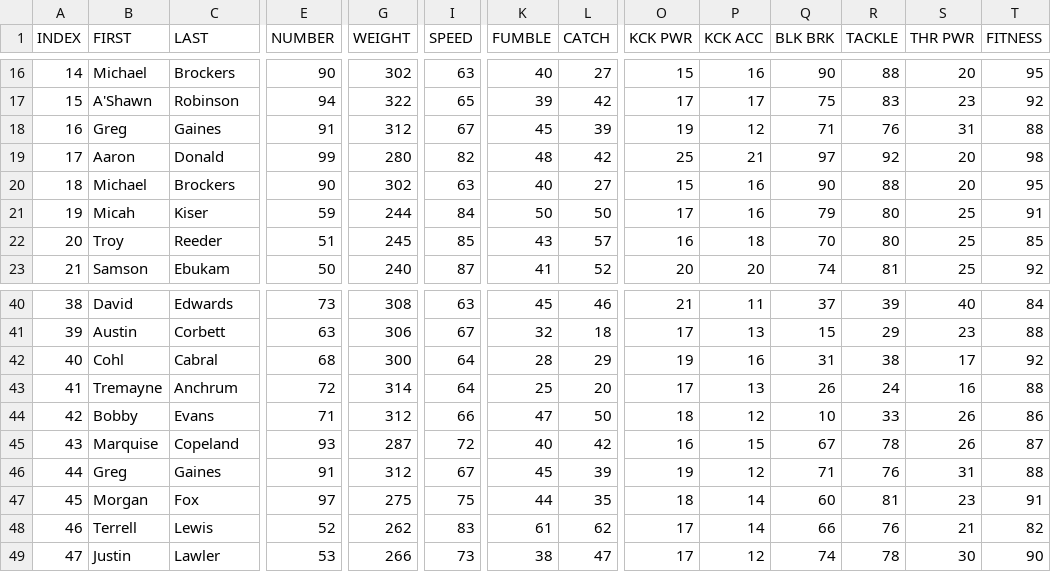
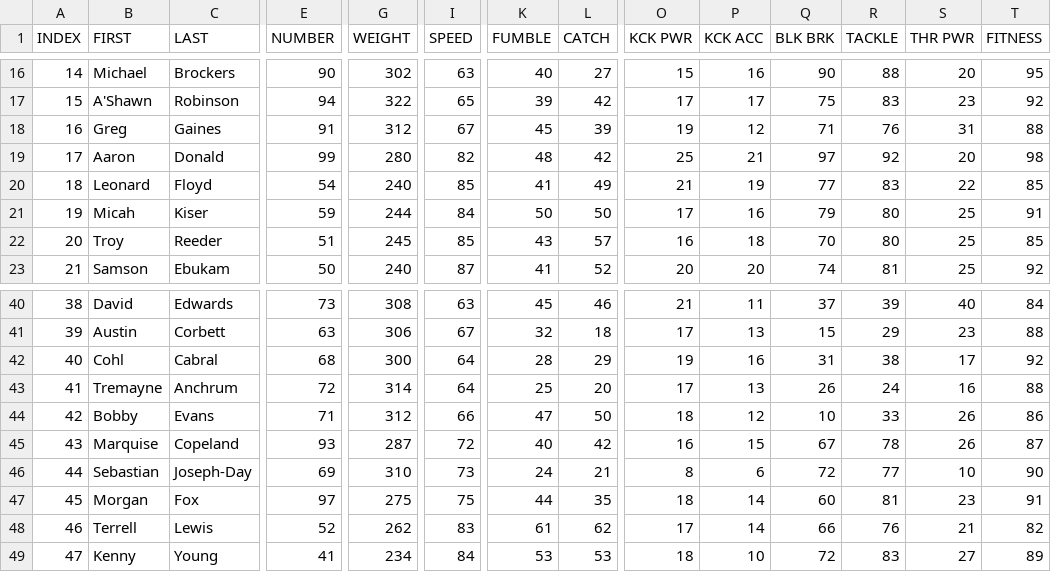
Before and after one commit to vskaush2/AxisFootballMods, a CSV file: Team Mods/Los Angeles Rams/ROSTER.CSV, drawn as a sheet; only a part is shown, gaps mark what is left out; the diff covers the shown part only; the diff names each change by its address in the sheet, - before the commit and + after, or states it on an @@ line.

Commit message:
Sorted Madden Rosters by Overall Ratings before Updating Roster. Also modified backup rosters.

```diff
--- a/Team Mods/Los Angeles Rams/ROSTER.CSV
+++ b/Team Mods/Los Angeles Rams/ROSTER.CSV
-B20 (FIRST): Michael
+B20 (FIRST): Leonard
-C20 (LAST): Brockers
+C20 (LAST): Floyd
-E20 (NUMBER): 90
+E20 (NUMBER): 54
-G20 (WEIGHT): 302
+G20 (WEIGHT): 240
-I20 (SPEED): 63
+I20 (SPEED): 85
-K20 (FUMBLE): 40
+K20 (FUMBLE): 41
-L20 (CATCH): 27
+L20 (CATCH): 49
-O20 (KCK PWR): 15
+O20 (KCK PWR): 21
-P20 (KCK ACC): 16
+P20 (KCK ACC): 19
-Q20 (BLK BRK): 90
+Q20 (BLK BRK): 77
-R20 (TACKLE): 88
+R20 (TACKLE): 83
-S20 (THR PWR): 20
+S20 (THR PWR): 22
-T20 (FITNESS): 95
+T20 (FITNESS): 85
-B46 (FIRST): Greg
+B46 (FIRST): Sebastian
-C46 (LAST): Gaines
+C46 (LAST): Joseph-Day
-E46 (NUMBER): 91
+E46 (NUMBER): 69
-G46 (WEIGHT): 312
+G46 (WEIGHT): 310
-I46 (SPEED): 67
+I46 (SPEED): 73
-K46 (FUMBLE): 45
+K46 (FUMBLE): 24
-L46 (CATCH): 39
+L46 (CATCH): 21
-O46 (KCK PWR): 19
+O46 (KCK PWR): 8
-P46 (KCK ACC): 12
+P46 (KCK ACC): 6
-Q46 (BLK BRK): 71
+Q46 (BLK BRK): 72
-R46 (TACKLE): 76
+R46 (TACKLE): 77
-S46 (THR PWR): 31
+S46 (THR PWR): 10
-T46 (FITNESS): 88
+T46 (FITNESS): 90
-B49 (FIRST): Justin
+B49 (FIRST): Kenny
-C49 (LAST): Lawler
+C49 (LAST): Young
-E49 (NUMBER): 53
+E49 (NUMBER): 41
-G49 (WEIGHT): 266
+G49 (WEIGHT): 234
-I49 (SPEED): 73
+I49 (SPEED): 84
-K49 (FUMBLE): 38
+K49 (FUMBLE): 53
-L49 (CATCH): 47
+L49 (CATCH): 53
-O49 (KCK PWR): 17
+O49 (KCK PWR): 18
-P49 (KCK ACC): 12
+P49 (KCK ACC): 10
-Q49 (BLK BRK): 74
+Q49 (BLK BRK): 72
-R49 (TACKLE): 78
+R49 (TACKLE): 83
-S49 (THR PWR): 30
+S49 (THR PWR): 27
-T49 (FITNESS): 90
+T49 (FITNESS): 89
```
Also changed, not shown: 139 edited cells elsewhere in this file, Team Mods/Buffalo Bills/ROSTER.csv, Team Mods/Green Bay Packers/ROSTER.csv, 31 other files.
